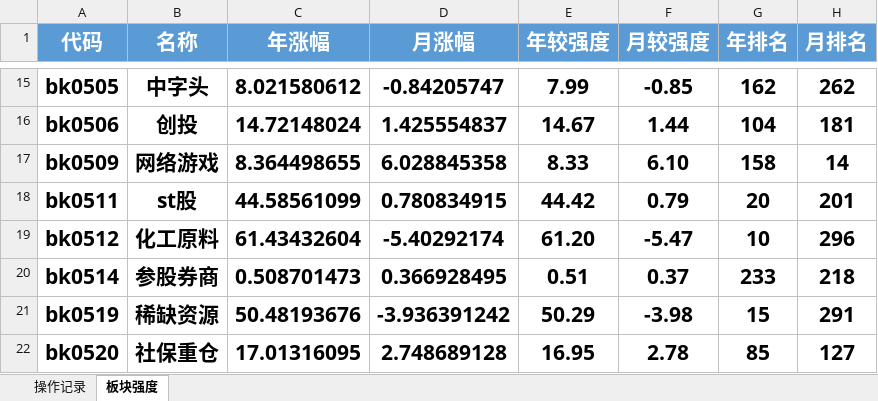
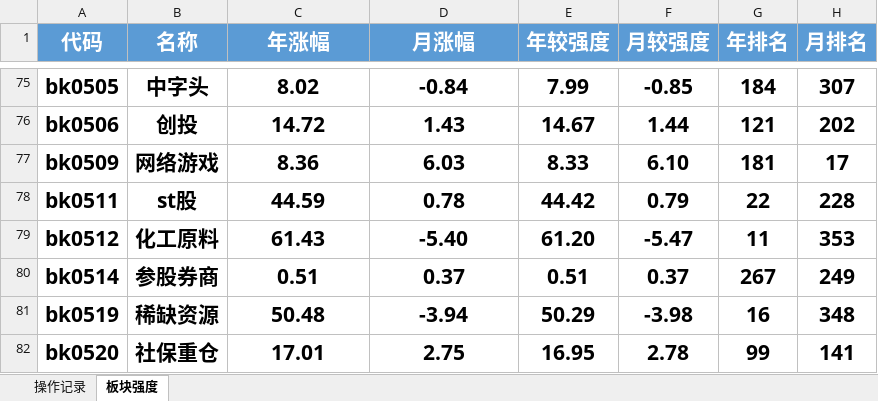
Before and after one commit to keeYuc/tool, an Excel workbook: pirce/操作记录.xlsx, sheet 板块强度, drawn as a sheet; only a part is shown, gaps mark what is left out; values as stored, in another font and other column widths than the file's, no borders; conditional formats not drawn; addresses are those after the commit; the diff covers the shown part only; the diff names each change by its address in the sheet, - before the commit and + after, or states it on an @@ line.

```diff
--- a/pirce/操作记录.xlsx (sheet 板块强度)
+++ b/pirce/操作记录.xlsx (sheet 板块强度)
-C75 (年涨幅): 8.021580612
+C75 (年涨幅): 8.02
-D75 (月涨幅): -0.84205747
+D75 (月涨幅): -0.84
-G75 (年排名): 162
+G75 (年排名): 184
-H75 (月排名): 262
+H75 (月排名): 307
-C76 (年涨幅): 14.72148024
+C76 (年涨幅): 14.72
-D76 (月涨幅): 1.425554837
+D76 (月涨幅): 1.43
-G76 (年排名): 104
+G76 (年排名): 121
-H76 (月排名): 181
+H76 (月排名): 202
-C77 (年涨幅): 8.364498655
+C77 (年涨幅): 8.36
-D77 (月涨幅): 6.028845358
+D77 (月涨幅): 6.03
-G77 (年排名): 158
+G77 (年排名): 181
-H77 (月排名): 14
+H77 (月排名): 17
-C78 (年涨幅): 44.58561099
+C78 (年涨幅): 44.59
-D78 (月涨幅): 0.780834915
+D78 (月涨幅): 0.78
-G78 (年排名): 20
+G78 (年排名): 22
-H78 (月排名): 201
+H78 (月排名): 228
-C79 (年涨幅): 61.43432604
+C79 (年涨幅): 61.43
-D79 (月涨幅): -5.40292174
+D79 (月涨幅): -5.40
-G79 (年排名): 10
+G79 (年排名): 11
-H79 (月排名): 296
+H79 (月排名): 353
-C80 (年涨幅): 0.508701473
+C80 (年涨幅): 0.51
-D80 (月涨幅): 0.366928495
+D80 (月涨幅): 0.37
-G80 (年排名): 233
+G80 (年排名): 267
-H80 (月排名): 218
+H80 (月排名): 249
-C81 (年涨幅): 50.48193676
+C81 (年涨幅): 50.48
-D81 (月涨幅): -3.936391242
+D81 (月涨幅): -3.94
-G81 (年排名): 15
+G81 (年排名): 16
-H81 (月排名): 291
+H81 (月排名): 348
-C82 (年涨幅): 17.01316095
+C82 (年涨幅): 17.01
-D82 (月涨幅): 2.748689128
+D82 (月涨幅): 2.75
-G82 (年排名): 85
+G82 (年排名): 99
-H82 (月排名): 127
+H82 (月排名): 141
```
Also changed, not shown: 74 added rows, 14 removed rows, 1101 edited cells and cell formats elsewhere in this sheet, sheet 操作记录, formulas that keep their value, 2 other files.
